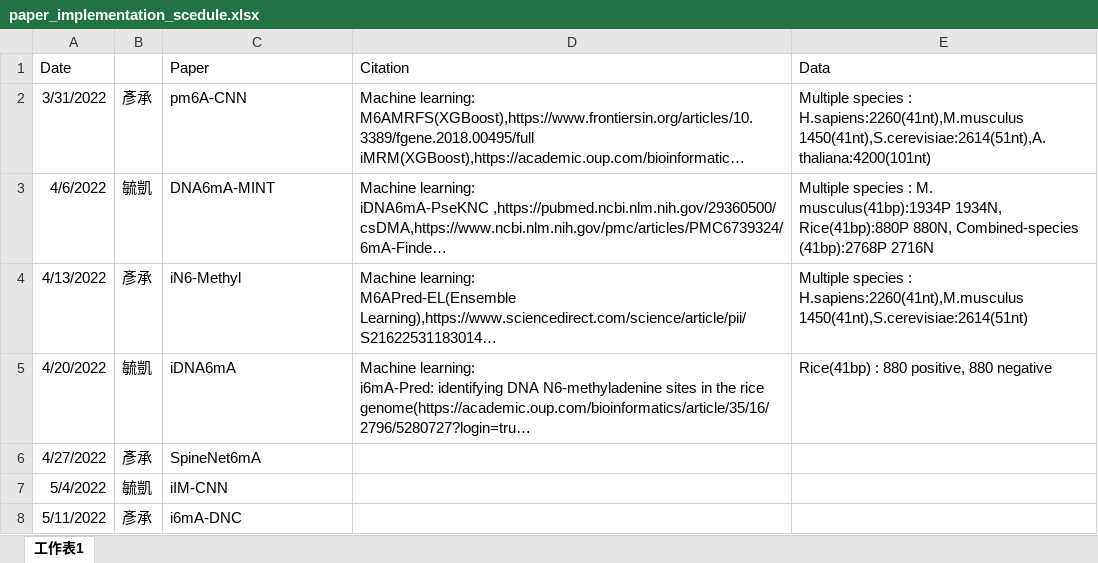
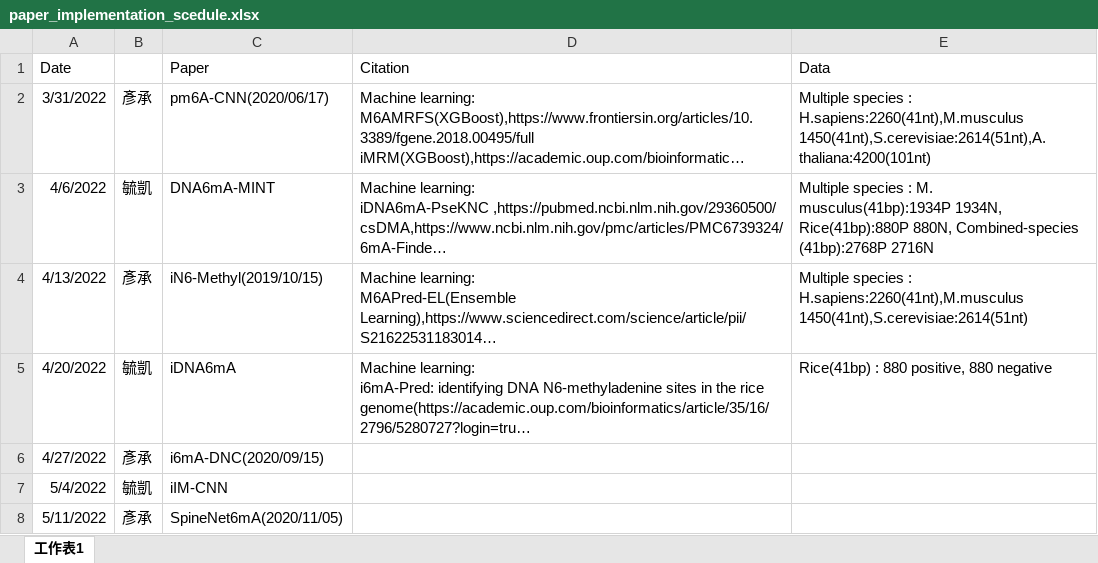
Before and after one commit to YanChengHuang/paper_implement, an Excel workbook: paper_implementation_scedule.xlsx, sheet 工作表1, drawn as a sheet; long unchanged cells end in …; values as stored, in another font and other column widths than the file's, no borders; the diff names each change by its address in the sheet, - before the commit and + after, or states it on an @@ line.

Commit message:
add excel

```diff
--- a/paper_implementation_scedule.xlsx (sheet 工作表1)
+++ b/paper_implementation_scedule.xlsx (sheet 工作表1)
-C2 (Paper): pm6A-CNN
+C2 (Paper): pm6A-CNN(2020/06/17)
-C4 (Paper): iN6-Methyl
+C4 (Paper): iN6-Methyl(2019/10/15)
-C6 (Paper): SpineNet6mA
+C6 (Paper): i6mA-DNC(2020/09/15)
-C8 (Paper): i6mA-DNC
+C8 (Paper): SpineNet6mA(2020/11/05)
```
Also changed, not shown: 2 other files.
